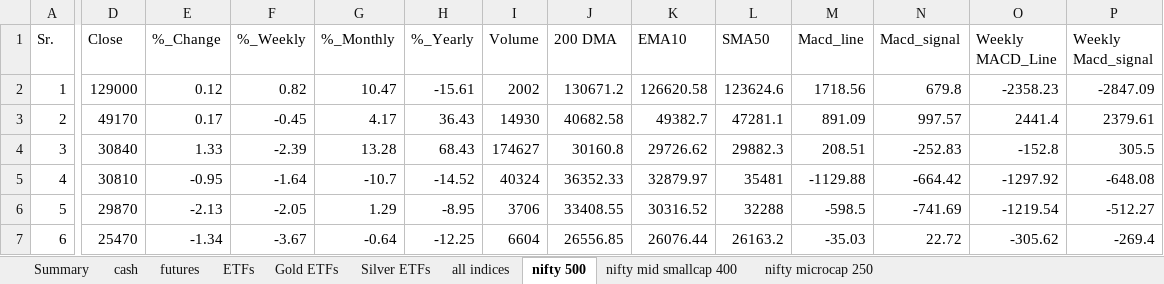
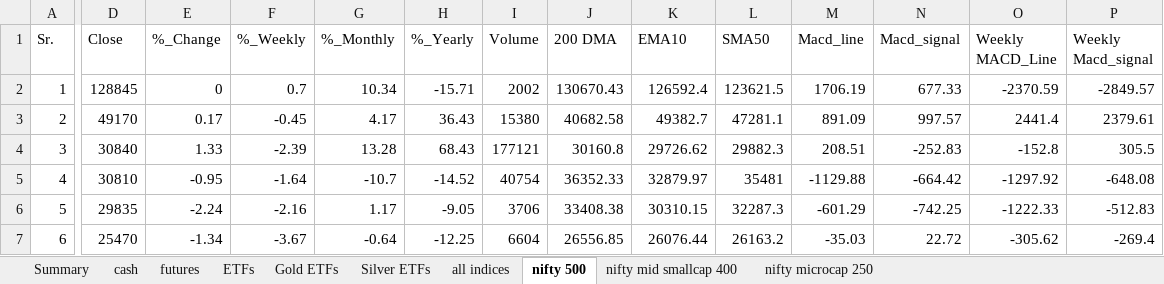
Before and after one commit to mohilsanghavi/Tlive, an Excel workbook: data/Chartink_Groups_2026-11-18.xlsx, sheet nifty 500, drawn as a sheet; only a part is shown, gaps mark what is left out; values as stored, in another font and other column widths than the file's, no borders; the diff covers the shown part only; the diff names each change by its address in the sheet, - before the commit and + after, or states it on an @@ line.

```diff
--- a/data/Chartink_Groups_2026-11-18.xlsx (sheet nifty 500)
+++ b/data/Chartink_Groups_2026-11-18.xlsx (sheet nifty 500)
-D2 (Close): 129000
+D2 (Close): 128845
-E2 (%_Change): 0.12
+E2 (%_Change): 0
-F2 (%_Weekly): 0.82
+F2 (%_Weekly): 0.7
-G2 (%_Monthly): 10.47
+G2 (%_Monthly): 10.34
-H2 (%_Yearly): -15.61
+H2 (%_Yearly): -15.71
-J2 (200 DMA): 130671.2
+J2 (200 DMA): 130670.43
-K2 (EMA10): 126620.58
+K2 (EMA10): 126592.4
-L2 (SMA50): 123624.6
+L2 (SMA50): 123621.5
-M2 (Macd_line): 1718.56
+M2 (Macd_line): 1706.19
-N2 (Macd_signal): 679.8
+N2 (Macd_signal): 677.33
-O2 (Weekly MACD_Line): -2358.23
+O2 (Weekly MACD_Line): -2370.59
-P2 (Weekly Macd_signal): -2847.09
+P2 (Weekly Macd_signal): -2849.57
-I3 (Volume): 14930
+I3 (Volume): 15380
-I4 (Volume): 174627
+I4 (Volume): 177121
-I5 (Volume): 40324
+I5 (Volume): 40754
-D6 (Close): 29870
+D6 (Close): 29835
-E6 (%_Change): -2.13
+E6 (%_Change): -2.24
-F6 (%_Weekly): -2.05
+F6 (%_Weekly): -2.16
-G6 (%_Monthly): 1.29
+G6 (%_Monthly): 1.17
-H6 (%_Yearly): -8.95
+H6 (%_Yearly): -9.05
-J6 (200 DMA): 33408.55
+J6 (200 DMA): 33408.38
-K6 (EMA10): 30316.52
+K6 (EMA10): 30310.15
-L6 (SMA50): 32288
+L6 (SMA50): 32287.3
-M6 (Macd_line): -598.5
+M6 (Macd_line): -601.29
-N6 (Macd_signal): -741.69
+N6 (Macd_signal): -742.25
-O6 (Weekly MACD_Line): -1219.54
+O6 (Weekly MACD_Line): -1222.33
-P6 (Weekly Macd_signal): -512.27
+P6 (Weekly Macd_signal): -512.83
```
Also changed, not shown: 10 added rows, 10 removed rows and 908 edited cells elsewhere in this sheet, sheet cash, sheet ETFs, sheet nifty microcap 250, sheet nifty mid smallcap 400, sheet futures, sheet Gold ETFs, 3 more sheets, 1 other file.
